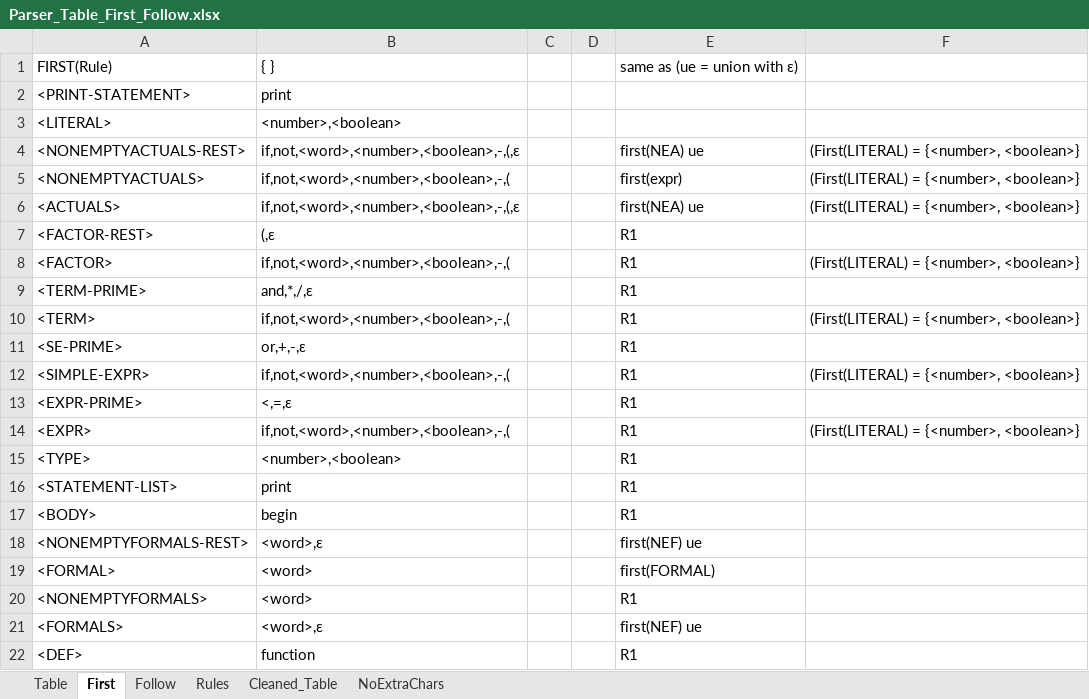
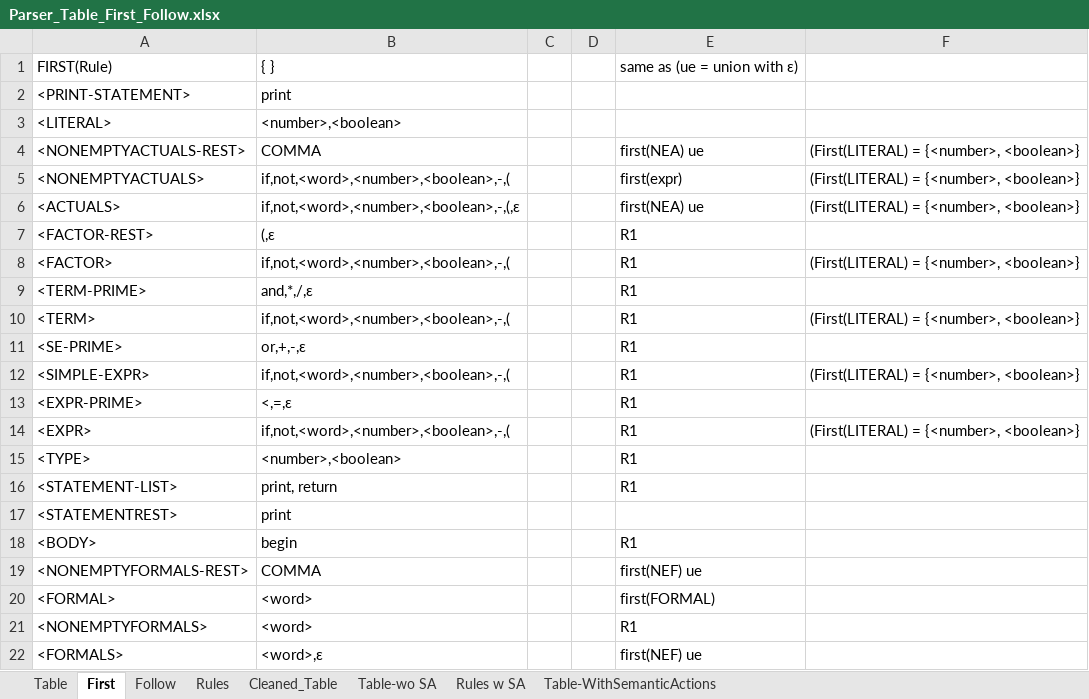
Before and after one commit to ryanholzapfel/FlairCompiler, an Excel workbook: doc/Parser_Table_First_Follow.xlsx, sheet First, drawn as a sheet; only a part is shown; the shorter side is filled out with more unchanged rows; values as stored, in another font and other column widths than the file's, no borders; charts and pictures not drawn; addresses are those after the commit; the diff names each change by its address in the sheet, - before the commit and + after, or states it on an @@ line.

Commit message:
Replace Parser_Table_First_Follow.xlsx

```diff
--- a/doc/Parser_Table_First_Follow.xlsx (sheet First)
+++ b/doc/Parser_Table_First_Follow.xlsx (sheet First)
-sheet tab: NoExtraChars
+sheet tab: Table-wo SA
+sheet tab: Rules w SA
+sheet tab: Table-WithSemanticActions
-B4: if,not,<word>,<number>,<boolean>,-,(,ε
+B4: COMMA
-B16: print
+B16: print, return
+row 17: <STATEMENTREST> | print
-B19: <word>,ε
+B19: COMMA
```
Also changed, not shown: sheet Table-wo SA, sheet Follow, sheet Cleaned_Table, charts or pictures.
